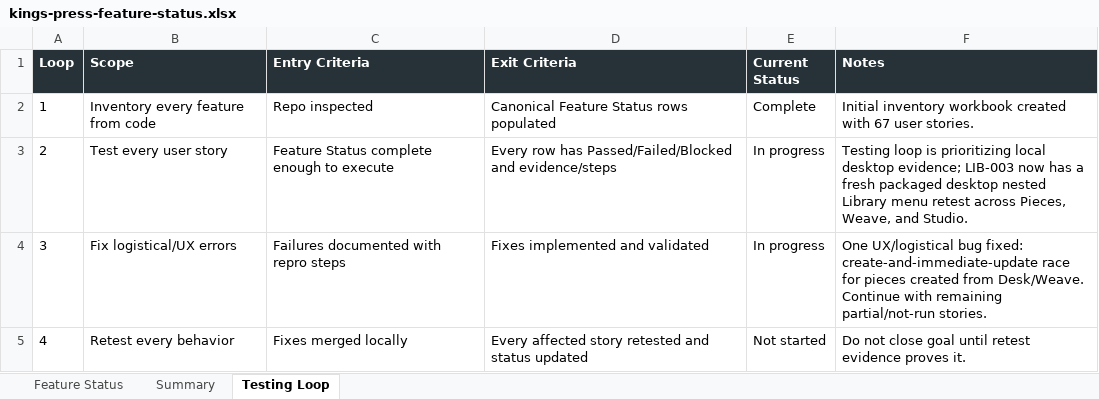
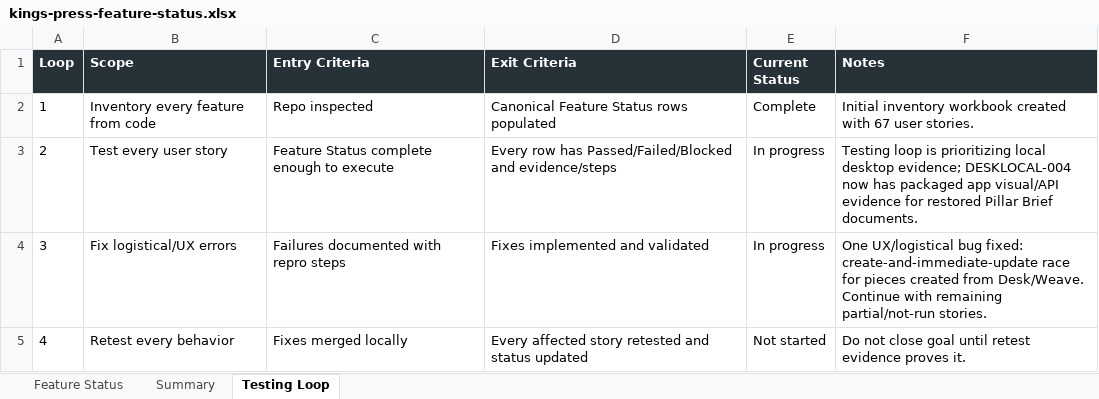
Before and after one commit to Transformation-Agency/pillar-press, an Excel workbook: docs/kings-press-feature-status.xlsx, sheet Testing Loop, drawn as a sheet; values as stored, in another font and other column widths than the file's, no borders; the diff names each change by its address in the sheet, - before the commit and + after, or states it on an @@ line.

Commit message:
Record desktop restored documents retest

```diff
--- a/docs/kings-press-feature-status.xlsx (sheet Testing Loop)
+++ b/docs/kings-press-feature-status.xlsx (sheet Testing Loop)
-F3 (Notes): …desktop evidence; LIB-003 now has a fresh packaged desktop nested Library menu retest across Pieces, Weave, and Studio.
+F3 (Notes): …desktop evidence; DESKLOCAL-004 now has packaged app visual/API evidence for restored Pillar Brief documents.
```
Also changed, not shown: sheet Feature Status.
